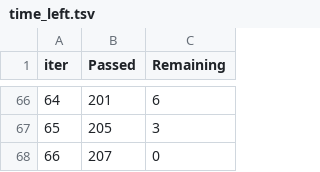
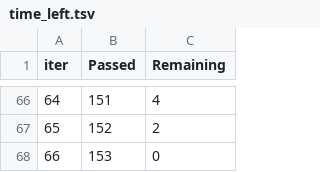
Before and after one commit to Chahla18/Bank-Churn-Prediction, a TSV file: src/catboost_info/time_left.tsv, drawn as a sheet; only a part is shown, gaps mark what is left out; the diff covers the shown part only.

```diff
--- a/src/catboost_info/time_left.tsv
+++ b/src/catboost_info/time_left.tsv
@@ -66,3 +66,3 @@ iter	Passed	Remaining
-64	201	6
-65	205	3
-66	207	0
+64	151	4
+65	152	2
+66	153	0
```
Also changed, not shown: 128 edited cells elsewhere in this file, src/catboost_info/learn_error.tsv, src/catboost_info/test_error.tsv, 8 other files.
